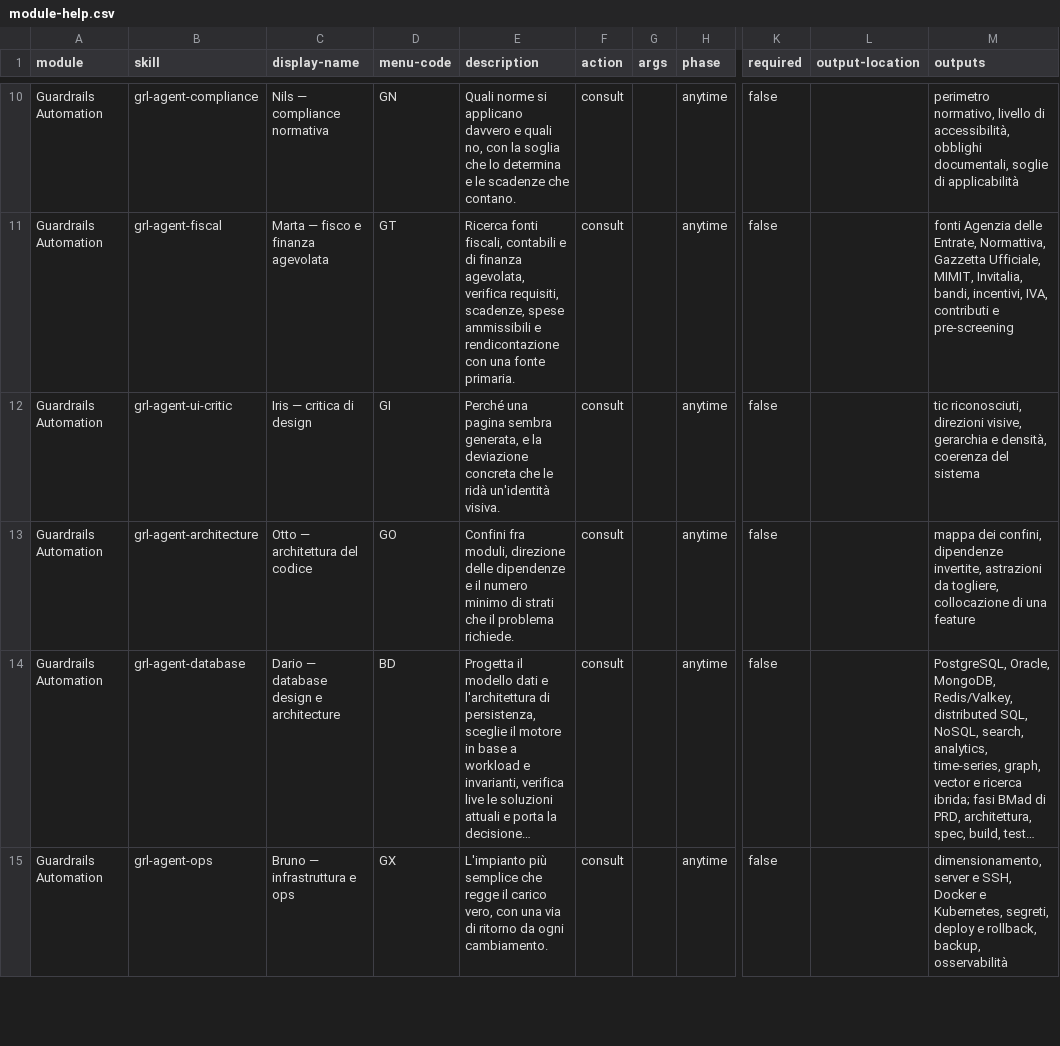
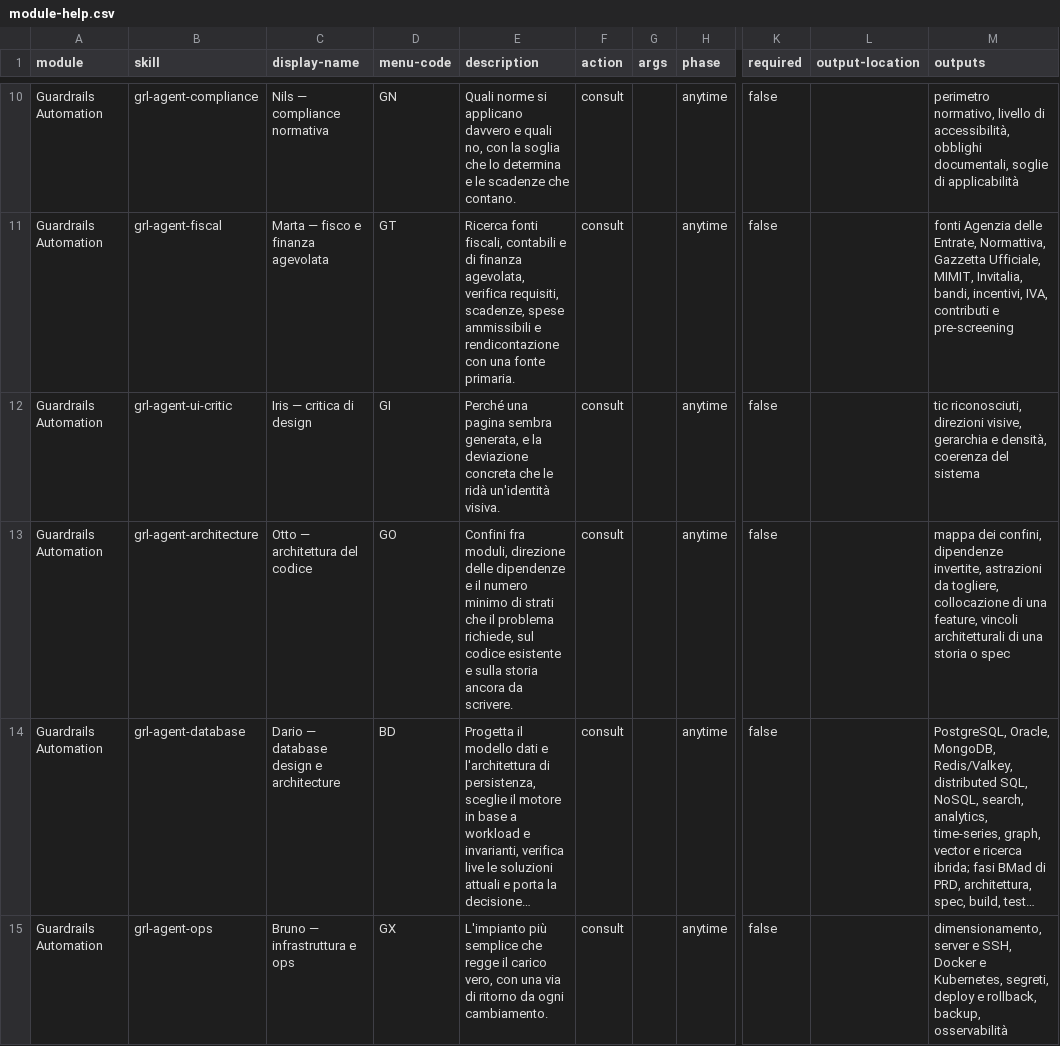
Before and after one commit to mlarese/bmad-module-guardrails-automation, a CSV file: src/module-help.csv, drawn as a sheet; only a part is shown, gaps mark what is left out; long unchanged cells end in …; the diff names each change by its address in the sheet, - before the commit and + after, or states it on an @@ line.

```diff
--- a/src/module-help.csv
+++ b/src/module-help.csv
-E13 (description): …il problema richiede.
+E13 (description): …il problema richiede, sul codice esistente e sulla storia ancora da scrivere.
-M13 (outputs): …di una feature
+M13 (outputs): …di una feature, vincoli architetturali di una storia o spec
```
Also changed, not shown: 8 other files.
